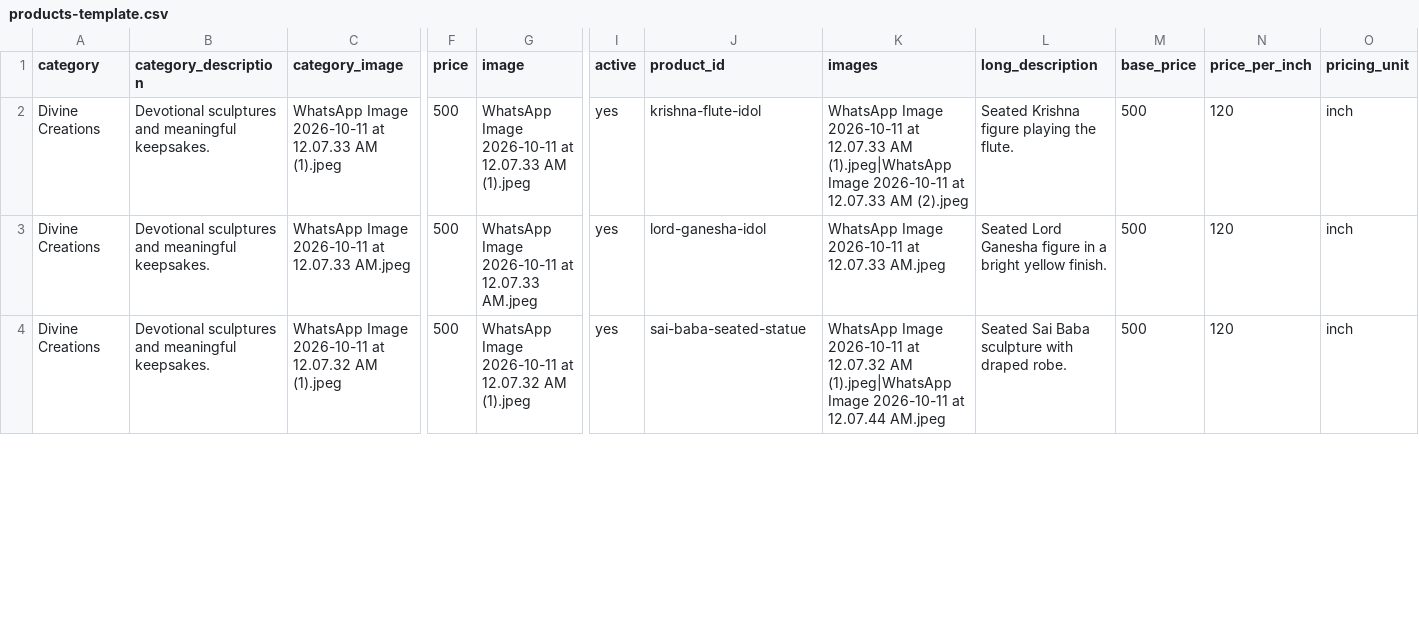
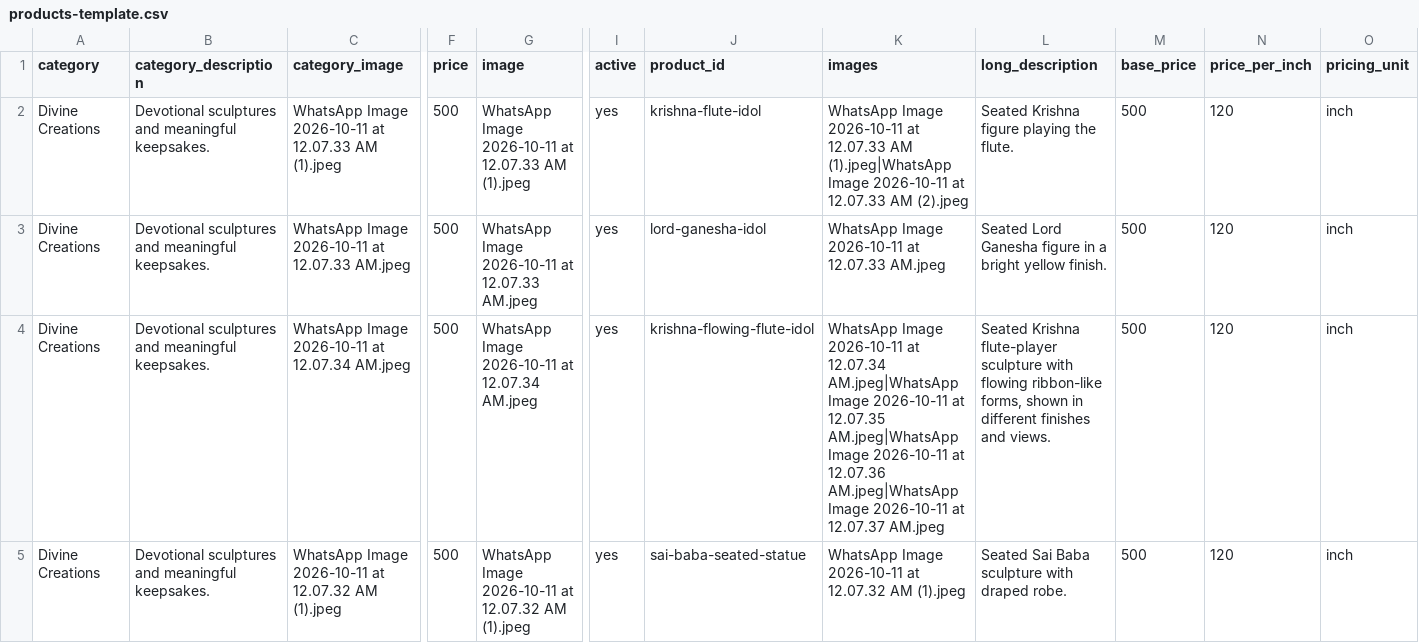
Before and after one commit to AKxSTAdvertising/Proto_flow_3d, a CSV file: products-template.csv, drawn as a sheet; only a part is shown, gaps mark what is left out; addresses are those after the commit; rows hold the shown columns only; the diff covers the shown part only; the diff names each change by its address in the sheet, - before the commit and + after, or states it on an @@ line.

Commit message:
Consolidate visually duplicated products and fix image galleries

```diff
--- a/products-template.csv
+++ b/products-template.csv
+row 4: Divine Creations | Devotional sculptures and meaningful keepsakes. | WhatsApp Image 2026-10-11 at 12.07.34 AM.jpeg | 500 | WhatsApp Image 2026-10-11 at 12.07.34 AM.jpeg | yes | krishna-flowing-flute-idol | WhatsApp Image 2026-10-11 at 12.07.34 AM.jpeg|WhatsApp Image 2026-10-11 at 12.07.35 AM.jpeg|WhatsApp Image 2026-10-11 at 12.07.36 AM.jpeg|WhatsApp Image 2026-10-11 at 12.07.37 AM.jpeg | Seated Krishna flute-player sculpture with flowing ribbon-like forms, shown in different finishes and views. | 500 | 120 | inch
-K5 (images): …12.07.32 AM (1).jpeg|WhatsApp Image 2026-10-11 at 12.07.44 AM.jpeg
+K5 (images): …12.07.32 AM (1).jpeg
```
Also changed, not shown: 35 edited cells elsewhere in this file.
